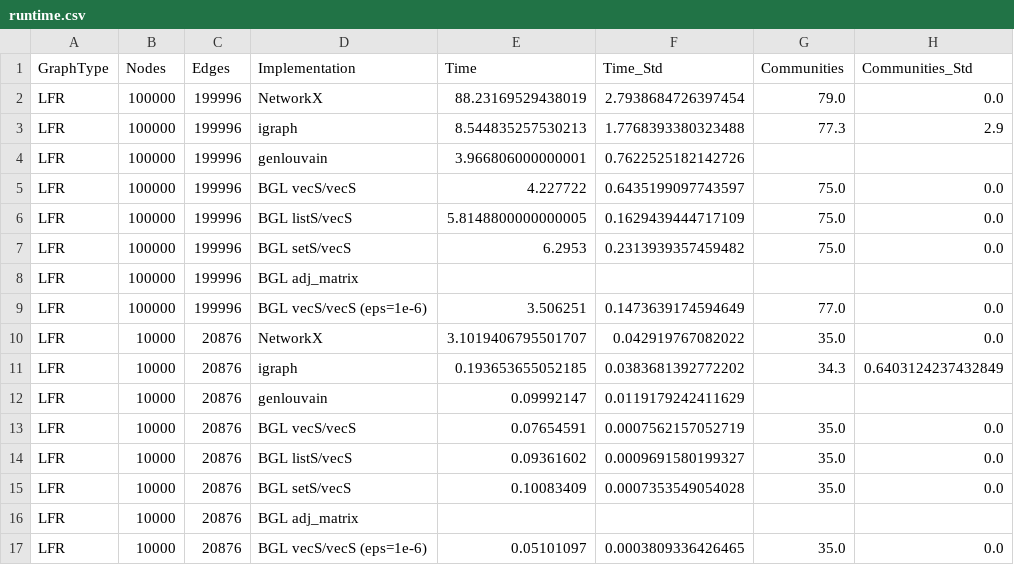
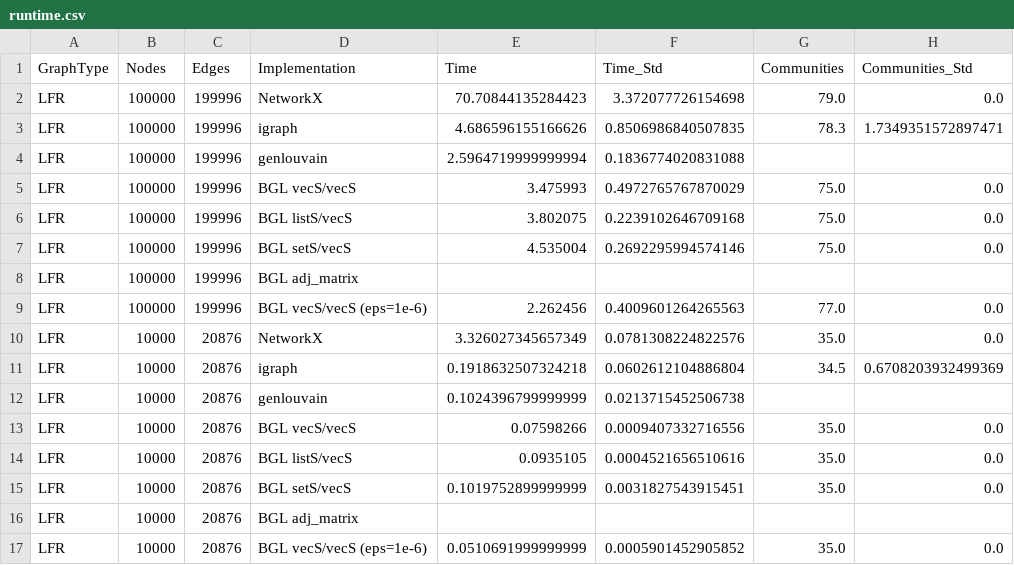
Before and after one commit to Becheler/boost-graph-benchmarks, a CSV file: louvain/results/runtime.csv, drawn as a sheet; only a part is shown; the diff covers the shown part only.

```diff
--- a/louvain/results/runtime.csv
+++ b/louvain/results/runtime.csv
@@ -1,17 +1,17 @@
 GraphType,Nodes,Edges,Implementation,Time,Time_Std,Communities,Communities_Std
-LFR,100000,199996,NetworkX,88.23169529438019,2.7938684726397454,79.0,0.0
-LFR,100000,199996,igraph,8.544835257530213,1.7768393380323488,77.3,2.9
-LFR,100000,199996,genlouvain,3.966806000000001,0.7622525182142726,,
-LFR,100000,199996,BGL vecS/vecS,4.227722,0.6435199097743597,75.0,0.0
-LFR,100000,199996,BGL listS/vecS,5.8148800000000005,0.1629439444717109,75.0,0.0
-LFR,100000,199996,BGL setS/vecS,6.2953,0.2313939357459482,75.0,0.0
+LFR,100000,199996,NetworkX,70.70844135284423,3.372077726154698,79.0,0.0
+LFR,100000,199996,igraph,4.686596155166626,0.8506986840507835,78.3,1.7349351572897471
+LFR,100000,199996,genlouvain,2.5964719999999994,0.1836774020831088,,
+LFR,100000,199996,BGL vecS/vecS,3.475993,0.4972765767870029,75.0,0.0
+LFR,100000,199996,BGL listS/vecS,3.802075,0.2239102646709168,75.0,0.0
+LFR,100000,199996,BGL setS/vecS,4.535004,0.2692295994574146,75.0,0.0
 LFR,100000,199996,BGL adj_matrix,,,,
-LFR,100000,199996,BGL vecS/vecS (eps=1e-6),3.506251,0.1473639174594649,77.0,0.0
-LFR,10000,20876,NetworkX,3.1019406795501707,0.042919767082022,35.0,0.0
-LFR,10000,20876,igraph,0.193653655052185,0.0383681392772202,34.3,0.6403124237432849
-LFR,10000,20876,genlouvain,0.09992147,0.0119179242411629,,
-LFR,10000,20876,BGL vecS/vecS,0.07654591,0.0007562157052719,35.0,0.0
-LFR,10000,20876,BGL listS/vecS,0.09361602,0.0009691580199327,35.0,0.0
-LFR,10000,20876,BGL setS/vecS,0.10083409,0.0007353549054028,35.0,0.0
+LFR,100000,199996,BGL vecS/vecS (eps=1e-6),2.262456,0.4009601264265563,77.0,0.0
+LFR,10000,20876,NetworkX,3.326027345657349,0.0781308224822576,35.0,0.0
+LFR,10000,20876,igraph,0.1918632507324218,0.0602612104886804,34.5,0.6708203932499369
+LFR,10000,20876,genlouvain,0.1024396799999999,0.0213715452506738,,
+LFR,10000,20876,BGL vecS/vecS,0.07598266,0.0009407332716556,35.0,0.0
+LFR,10000,20876,BGL listS/vecS,0.0935105,0.0004521656510616,35.0,0.0
+LFR,10000,20876,BGL setS/vecS,0.1019752899999999,0.0031827543915451,35.0,0.0
 LFR,10000,20876,BGL adj_matrix,,,,
-LFR,10000,20876,BGL vecS/vecS (eps=1e-6),0.05101097,0.0003809336426465,35.0,0.0
+LFR,10000,20876,BGL vecS/vecS (eps=1e-6),0.0510691999999999,0.0005901452905852,35.0,0.0
```
Also changed, not shown: 52 edited cells elsewhere in this file, louvain/results/epsilon.csv, 5 other files.
